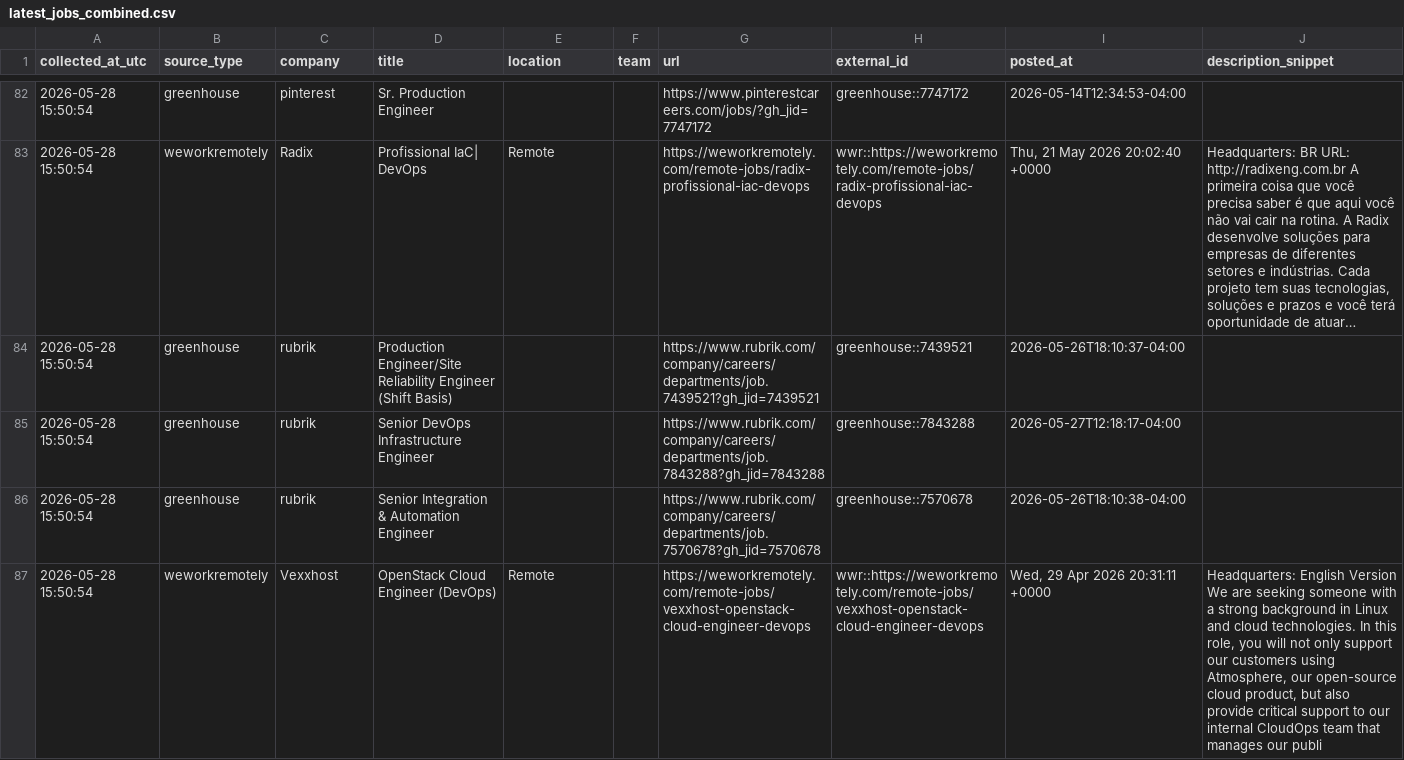
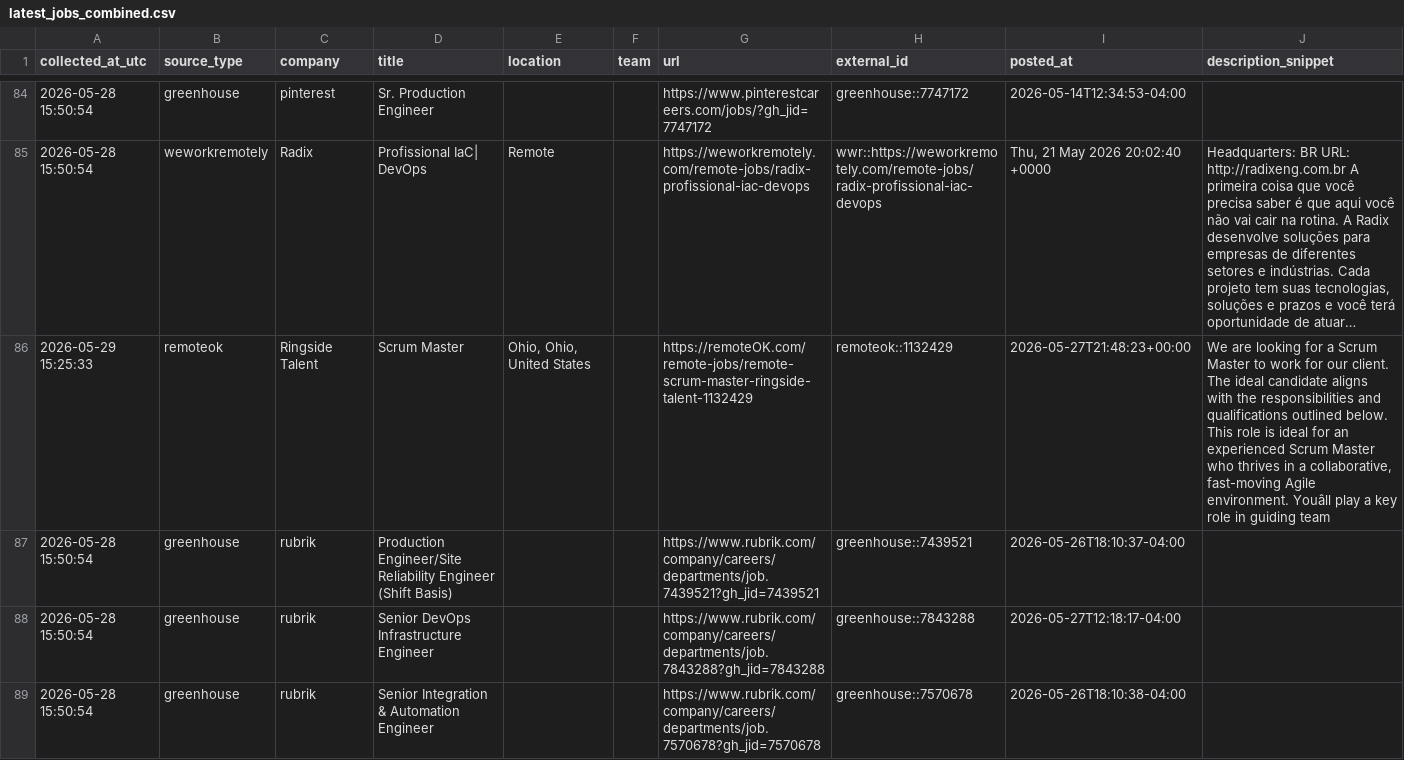
Before and after one commit to marmuzevichv/job-collector, a CSV file: latest_jobs_combined.csv, drawn as a sheet; only a part is shown, gaps mark what is left out; the shorter side is filled out with more unchanged rows; long unchanged cells end in …; the diff covers the shown part only; the diff names each change by its address in the sheet, - before the commit and + after, or states it on an @@ line.

```diff
--- a/latest_jobs_combined.csv
+++ b/latest_jobs_combined.csv
+row 86: 2026-05-29 15:25:33 | remoteok | Ringside Talent | Scrum Master | Ohio, Ohio, United States |  | https://remoteOK.com/remote-jobs/remote-scrum-master-ringside-talent-1132429 | remoteok::1132429 | 2026-05-27T21:48:23+00:00 | We are looking for a Scrum Master to work for our client. The ideal candidate aligns with the responsibilities and qualifications outlined below. This role is ideal for an experienced Scrum Master who thrives in a collaborative, fast-moving Agile environment. Youâll play a key role in guiding team
```
Also changed, not shown: 3 added rows elsewhere in this file, 1 other file.
